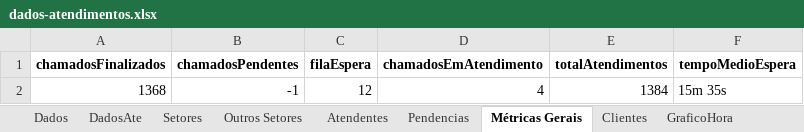
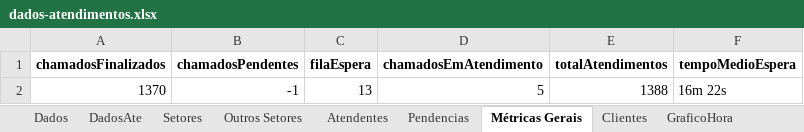
Before and after one commit to GabrielSilvaRit/Excel-painel, an Excel workbook: dados-atendimentos.xlsx, sheet Métricas Gerais, drawn as a sheet; values as stored, in another font and other column widths than the file's, no borders; removed rows and columns are numbered as before the commit, all else as after; the diff names each change by its address in the sheet, - before the commit and + after, or states it on an @@ line.

```diff
--- a/dados-atendimentos.xlsx (sheet Métricas Gerais)
+++ b/dados-atendimentos.xlsx (sheet Métricas Gerais)
-row 2: 1368 | -1 | 12 | 4 | 1384 | 15m 35s
+row 2: 1370 | -1 | 13 | 5 | 1388 | 16m 22s
```
Also changed, not shown: sheet Dados, sheet DadosAte, sheet Setores, sheet Atendentes, sheet Clientes, sheet GraficoHora.
